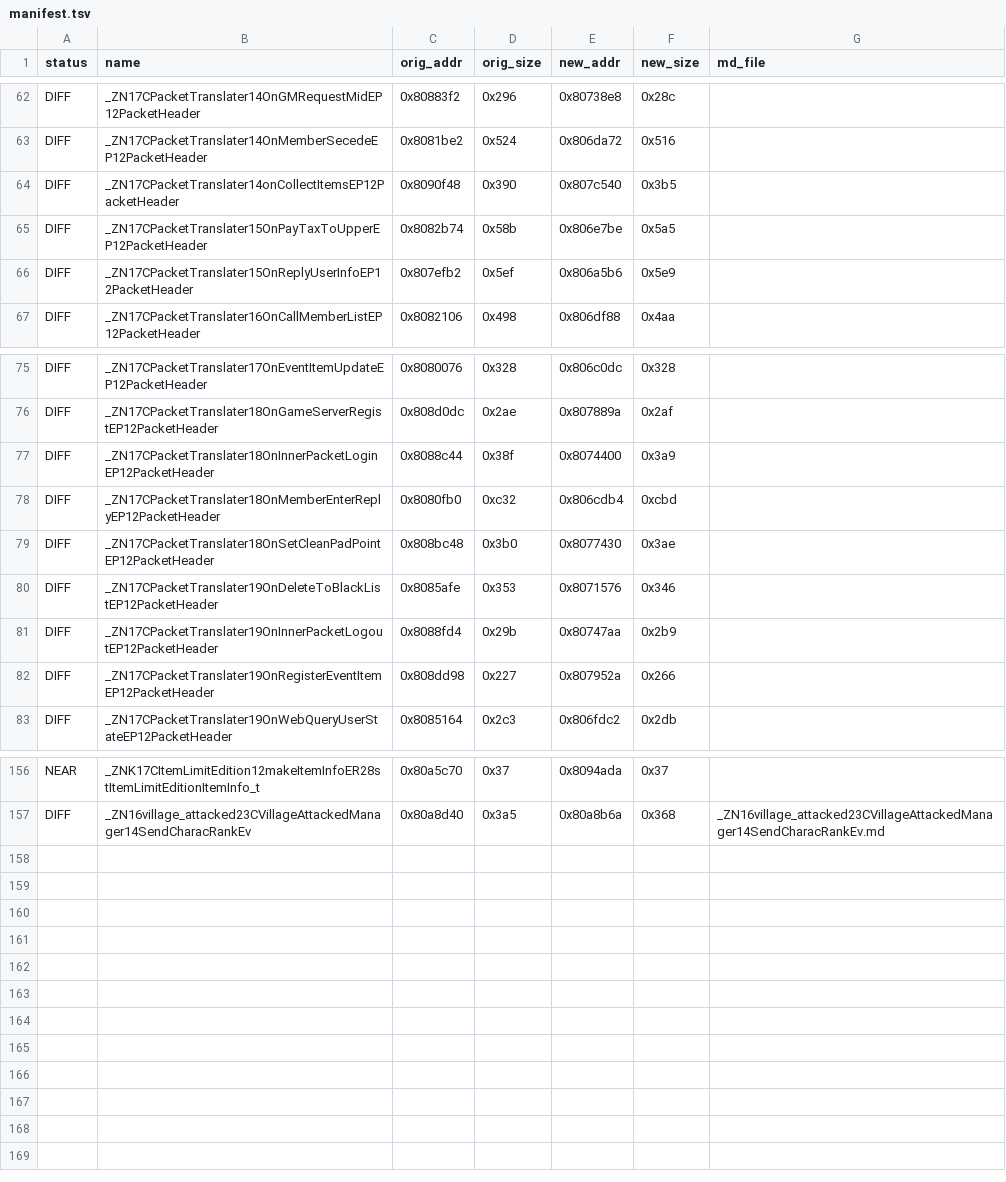
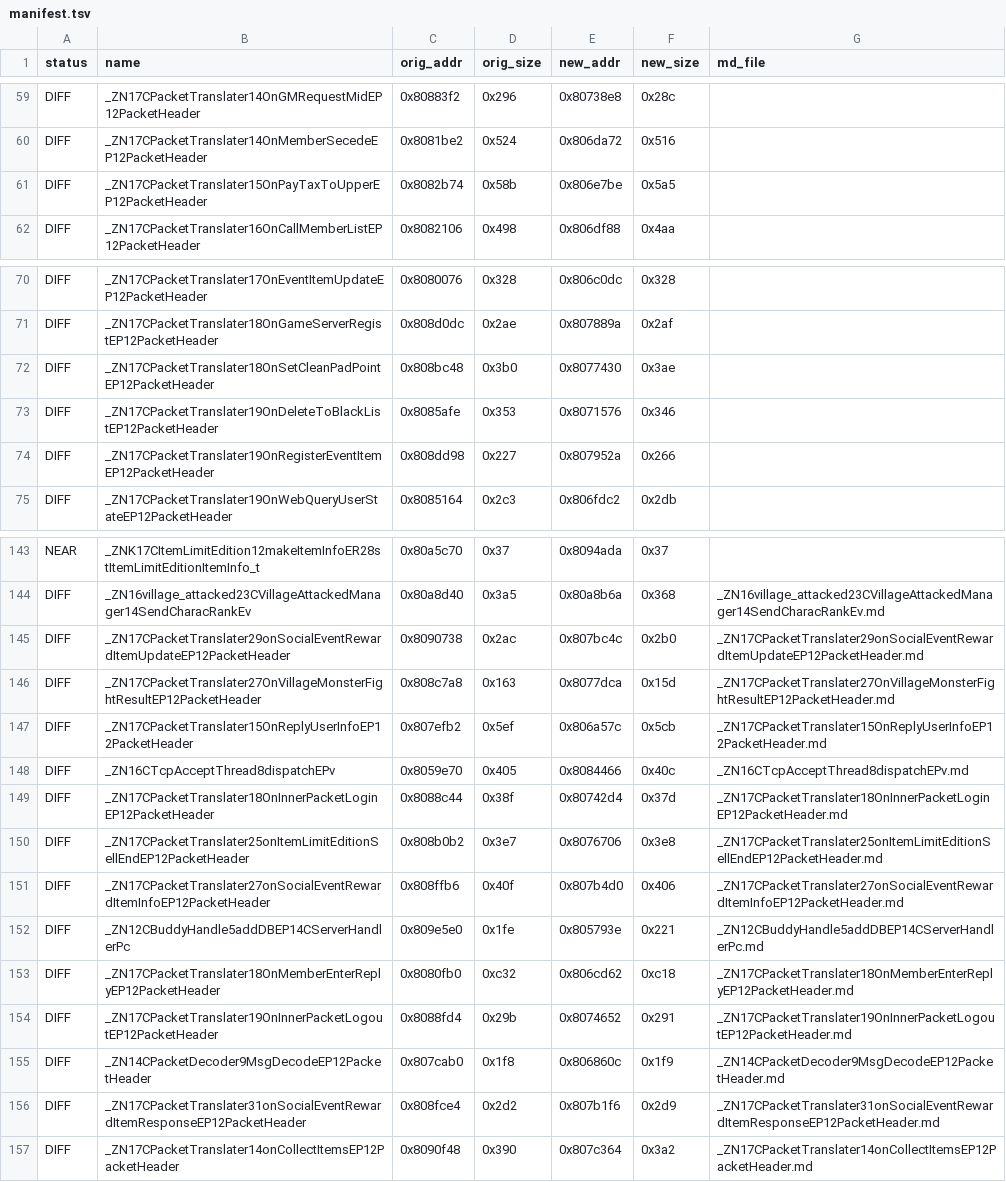
Before and after one commit to LoyieKing/dnf_workspace, a TSV file: dnf_decompile/function_reports/monitor/manifest.tsv, drawn as a sheet; only a part is shown, gaps mark what is left out; removed rows and columns are numbered as before the commit, all else as after; the diff covers the shown part only; the diff names each change by its address in the sheet, - before the commit and + after, or states it on an @@ line.

Commit message:
monitor: 帧差结构化修复第 2 批——内联 15 个函数的命名/缓存局部
13 个函数帧完全对齐 ORIG（0x10 差→0）：
onSocialEventRewardItemUpdate 0x7c→0x6c、OnVillageMonsterFightResult 0x50→0x40、
OnReplyUserInfo 0x8c→0x7c、CTcpAcceptThread::dispatch 0x4c→0x3c、
OnInnerPacketLogin 0x60→0x50、onItemLimitEditionSellEnd 0x12c→0x11c、
onSocialEventRewardItemInfo 0x8c→0x7c、CBuddyHandle::addDB 0x70→0x60、
OnMemberEnterReply 0xdc→0xcc、OnInnerPacketLogout 0x50→0x40、
MsgDecode 0x3c→0x2c、onSocialEventRewardItemResponse 0x6c→0x5c、
onCollectItems 0x5c→0x4c；
OnMemberEnterReply 补回 ORIG 的 userMgr/memberMgr 缓存局部避免过度内联；
OnCallMemberList 因 packed 字段不可绑引用保持原状；
CUdpNetworkThread 0x9c→0x8c 过度修复，保留现状待查。

```diff
--- a/dnf_decompile/function_reports/monitor/manifest.tsv
+++ b/dnf_decompile/function_reports/monitor/manifest.tsv
-row 64: DIFF | _ZN17CPacketTranslater14onCollectItemsEP12PacketHeader | 0x8090f48 | 0x390 | 0x807c540 | 0x3b5
-row 66: DIFF | _ZN17CPacketTranslater15OnReplyUserInfoEP12PacketHeader | 0x807efb2 | 0x5ef | 0x806a5b6 | 0x5e9
-row 77: DIFF | _ZN17CPacketTranslater18OnInnerPacketLoginEP12PacketHeader | 0x8088c44 | 0x38f | 0x8074400 | 0x3a9
-row 78: DIFF | _ZN17CPacketTranslater18OnMemberEnterReplyEP12PacketHeader | 0x8080fb0 | 0xc32 | 0x806cdb4 | 0xcbd
-row 81: DIFF | _ZN17CPacketTranslater19OnInnerPacketLogoutEP12PacketHeader | 0x8088fd4 | 0x29b | 0x80747aa | 0x2b9
+row 145: DIFF | _ZN17CPacketTranslater29onSocialEventRewardItemUpdateEP12PacketHeader | 0x8090738 | 0x2ac | 0x807bc4c | 0x2b0 | _ZN17CPacketTranslater29onSocialEventRewardItemUpdateEP12PacketHeader.md
+row 146: DIFF | _ZN17CPacketTranslater27OnVillageMonsterFightResultEP12PacketHeader | 0x808c7a8 | 0x163 | 0x8077dca | 0x15d | _ZN17CPacketTranslater27OnVillageMonsterFightResultEP12PacketHeader.md
+row 147: DIFF | _ZN17CPacketTranslater15OnReplyUserInfoEP12PacketHeader | 0x807efb2 | 0x5ef | 0x806a57c | 0x5cb | _ZN17CPacketTranslater15OnReplyUserInfoEP12PacketHeader.md
+row 148: DIFF | _ZN16CTcpAcceptThread8dispatchEPv | 0x8059e70 | 0x405 | 0x8084466 | 0x40c | _ZN16CTcpAcceptThread8dispatchEPv.md
+row 149: DIFF | _ZN17CPacketTranslater18OnInnerPacketLoginEP12PacketHeader | 0x8088c44 | 0x38f | 0x80742d4 | 0x37d | _ZN17CPacketTranslater18OnInnerPacketLoginEP12PacketHeader.md
+row 150: DIFF | _ZN17CPacketTranslater25onItemLimitEditionSellEndEP12PacketHeader | 0x808b0b2 | 0x3e7 | 0x8076706 | 0x3e8 | _ZN17CPacketTranslater25onItemLimitEditionSellEndEP12PacketHeader.md
+row 151: DIFF | _ZN17CPacketTranslater27onSocialEventRewardItemInfoEP12PacketHeader | 0x808ffb6 | 0x40f | 0x807b4d0 | 0x406 | _ZN17CPacketTranslater27onSocialEventRewardItemInfoEP12PacketHeader.md
+row 152: DIFF | _ZN12CBuddyHandle5addDBEP14CServerHandlerPc | 0x809e5e0 | 0x1fe | 0x805793e | 0x221 | _ZN12CBuddyHandle5addDBEP14CServerHandlerPc.md
+row 153: DIFF | _ZN17CPacketTranslater18OnMemberEnterReplyEP12PacketHeader | 0x8080fb0 | 0xc32 | 0x806cd62 | 0xc18 | _ZN17CPacketTranslater18OnMemberEnterReplyEP12PacketHeader.md
+row 154: DIFF | _ZN17CPacketTranslater19OnInnerPacketLogoutEP12PacketHeader | 0x8088fd4 | 0x29b | 0x8074652 | 0x291 | _ZN17CPacketTranslater19OnInnerPacketLogoutEP12PacketHeader.md
+row 155: DIFF | _ZN14CPacketDecoder9MsgDecodeEP12PacketHeader | 0x807cab0 | 0x1f8 | 0x806860c | 0x1f9 | _ZN14CPacketDecoder9MsgDecodeEP12PacketHeader.md
+row 156: DIFF | _ZN17CPacketTranslater31onSocialEventRewardItemResponseEP12PacketHeader | 0x808fce4 | 0x2d2 | 0x807b1f6 | 0x2d9 | _ZN17CPacketTranslater31onSocialEventRewardItemResponseEP12PacketHeader.md
+row 157: DIFF | _ZN17CPacketTranslater14onCollectItemsEP12PacketHeader | 0x8090f48 | 0x390 | 0x807c364 | 0x3a2 | _ZN17CPacketTranslater14onCollectItemsEP12PacketHeader.md
```
Also changed, not shown: 8 removed rows elsewhere in this file, 18 other files.
